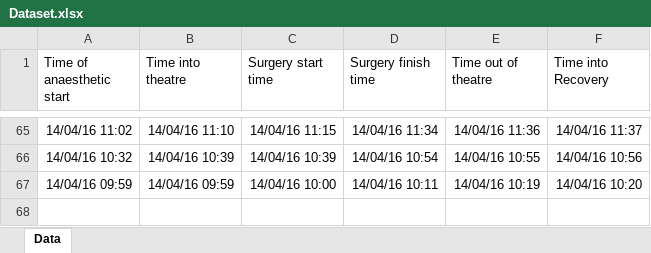
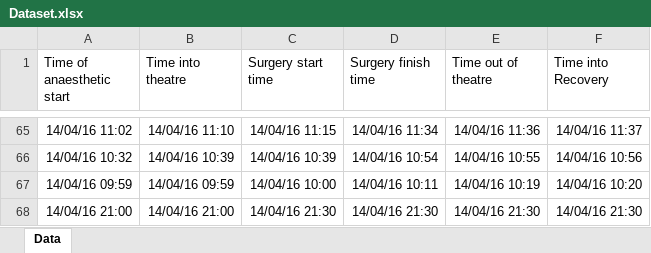
Before and after one commit to craigmartin97/MedicorDataFormatter, an Excel workbook: Dataset.xlsx, sheet Data, drawn as a sheet; only a part is shown, gaps mark what is left out; values as stored, in another font and other column widths than the file's, no borders; the diff names each change by its address in the sheet, - before the commit and + after, or states it on an @@ line.

```diff
--- a/Dataset.xlsx (sheet Data)
+++ b/Dataset.xlsx (sheet Data)
+row 68: 14/04/16 21:00 | 14/04/16 21:00 | 14/04/16 21:30 | 14/04/16 21:30 | 14/04/16 21:30 | 14/04/16 21:30
```
Also changed, not shown: OriginalDataset/Dataset.xlsx, 4 other files.
